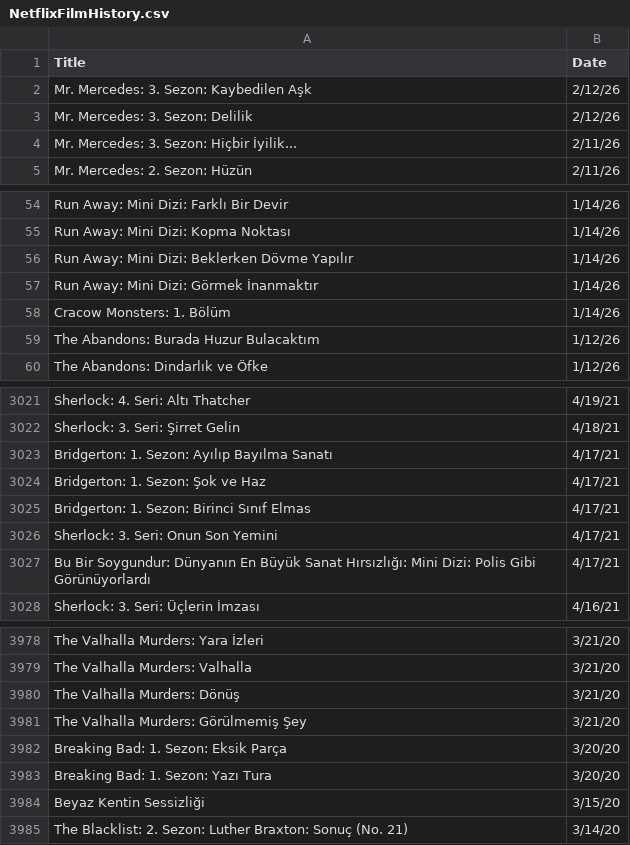
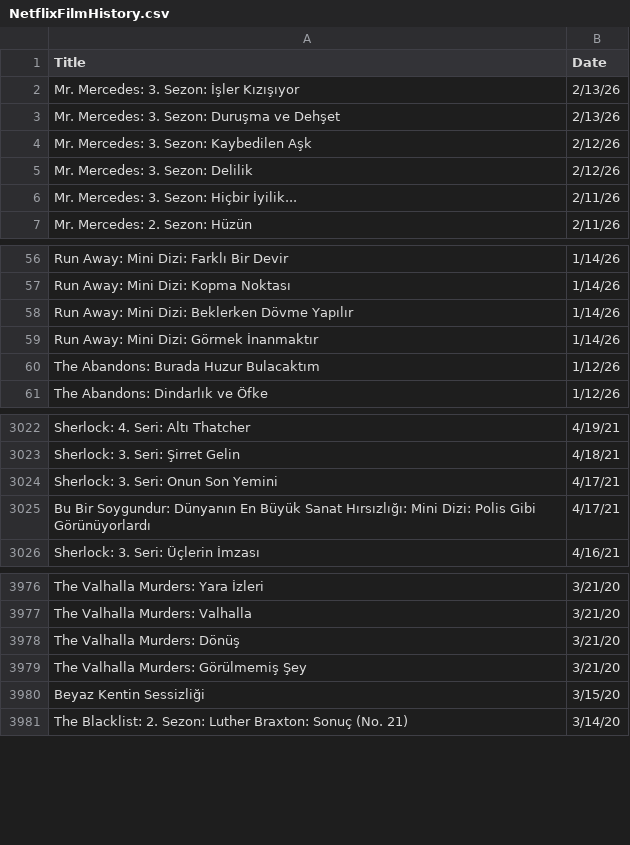
Before and after one commit to VedatBiner/flutter-codes, a CSV file: netflix_watchlist_v2_app/assets/database/NetflixFilmHistory.csv, drawn as a sheet; only a part is shown, gaps mark what is left out; removed rows and columns are numbered as before the commit, all else as after; the diff names each change by its address in the sheet, - before the commit and + after, or states it on an @@ line.

Commit message:
Netflix Watch List App v2 - new edits

```diff
--- a/netflix_watchlist_v2_app/assets/database/NetflixFilmHistory.csv
+++ b/netflix_watchlist_v2_app/assets/database/NetflixFilmHistory.csv
+row 2: Mr. Mercedes: 3. Sezon: İşler Kızışıyor | 2/13/26
+row 3: Mr. Mercedes: 3. Sezon: Duruşma ve Dehşet | 2/13/26
-row 58: Cracow Monsters: 1. Bölüm | 1/14/26
-row 3023: Bridgerton: 1. Sezon: Ayılıp Bayılma Sanatı | 4/17/21
-row 3024: Bridgerton: 1. Sezon: Şok ve Haz | 4/17/21
-row 3025: Bridgerton: 1. Sezon: Birinci Sınıf Elmas | 4/17/21
-row 3982: Breaking Bad: 1. Sezon: Eksik Parça | 3/20/20
-row 3983: Breaking Bad: 1. Sezon: Yazı Tura | 3/20/20
```
Also changed, not shown: 3 other files.
